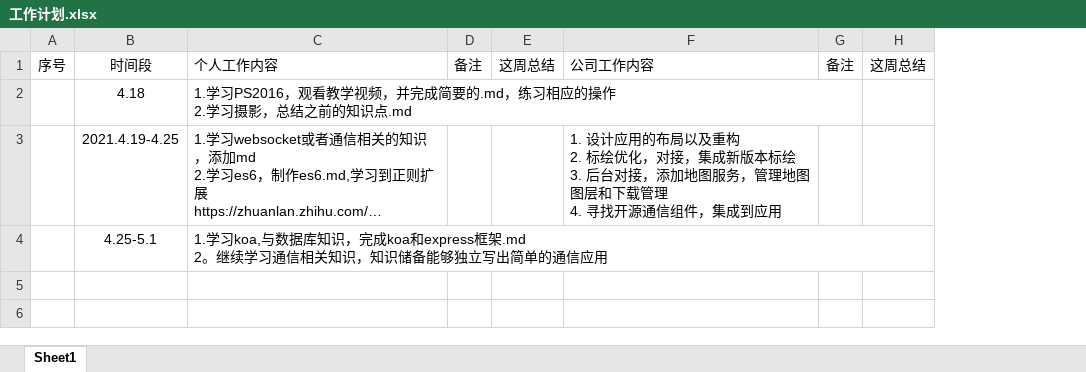
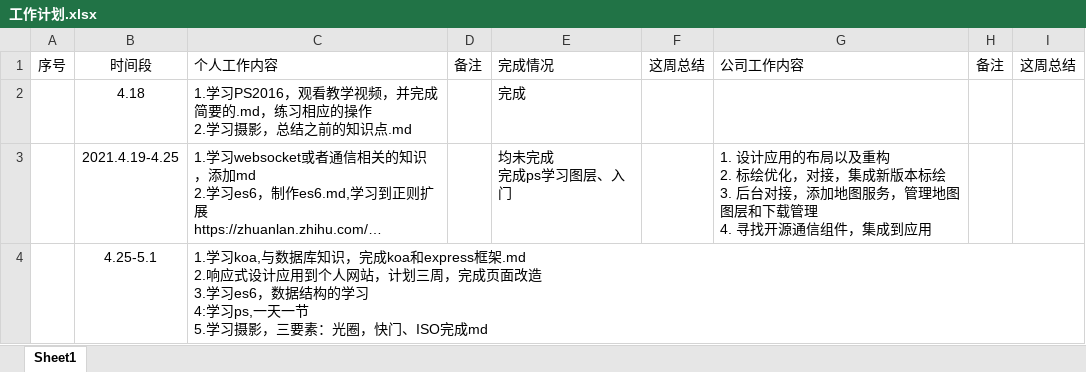
Before and after one commit to Aoda57/markdown-study, an Excel workbook: 工作计划.xlsx, sheet Sheet1, drawn as a sheet; long unchanged cells end in …; values as stored, in another font and other column widths than the file's, no borders; ↵ is a line break in a cell; the diff names each change by its address in the sheet, - before the commit and + after, or states it on an @@ line.

```diff
--- a/工作计划.xlsx (sheet Sheet1)
+++ b/工作计划.xlsx (sheet Sheet1)
+column E, rows 1-3: 完成情况 | 完成 | 均未完成 ↵ 完成ps学习图层、入门
-C4: …express框架.md ↵ 2。继续学习通信相关知识，知识储备能够独立写出简单的通信应用
+C4: …express框架.md ↵ 2.响应式设计应用到个人网站，计划三周，完成页面改造 ↵ 3.学习es6，数据结构的学习 ↵ 4:学习ps,一天一节 ↵ 5.学习摄影，三要素：光圈，快门、ISO完成md
```
Also changed, not shown: 2 other files.
